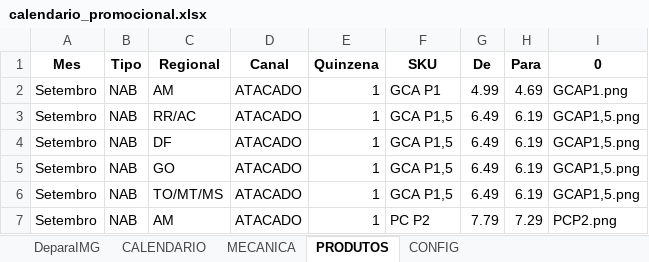
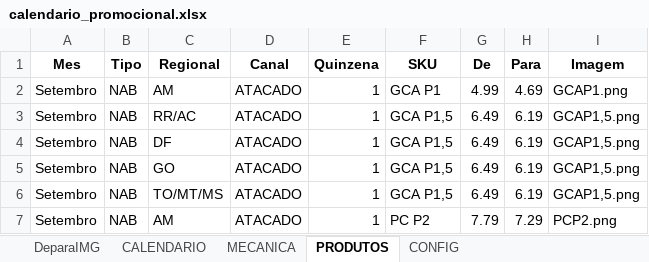
Before and after one commit to JhonatandeAlmeida/Calendario, an Excel workbook: data/calendario_promocional.xlsx, sheet PRODUTOS, drawn as a sheet; only a part is shown; values as stored, in another font and other column widths than the file's, no borders; the diff names each change by its address in the sheet, - before the commit and + after, or states it on an @@ line.

Commit message:
Add files via upload

```diff
--- a/data/calendario_promocional.xlsx (sheet PRODUTOS)
+++ b/data/calendario_promocional.xlsx (sheet PRODUTOS)
-I1: 0
+I1: Imagem
```
